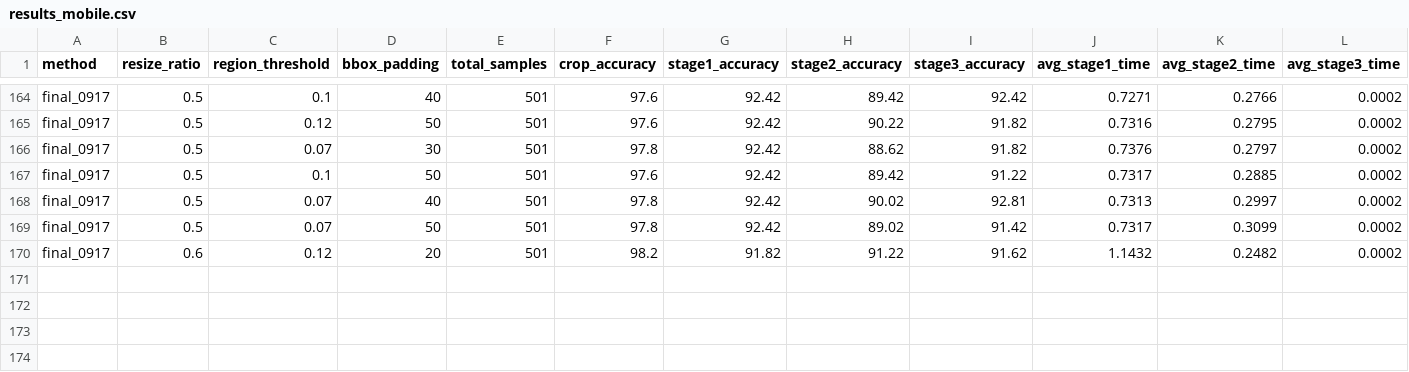
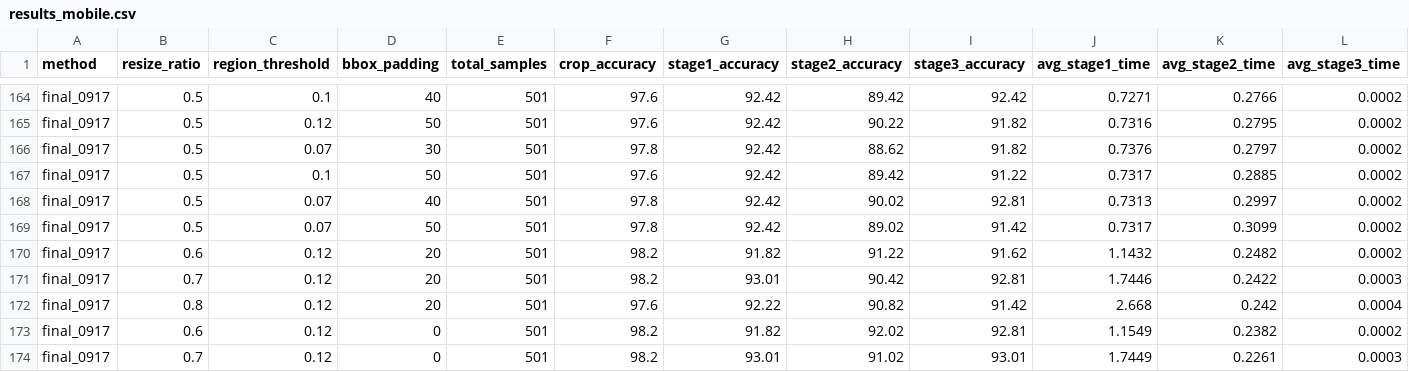
Before and after one commit to strawberryCheeseCake2/CF-Ground, a CSV file: _results/results_mobile.csv, drawn as a sheet; only a part is shown, gaps mark what is left out; rows hold the shown columns only; the diff names each change by its address in the sheet, - before the commit and + after, or states it on an @@ line.

```diff
--- a/_results/results_mobile.csv
+++ b/_results/results_mobile.csv
+row 171: final_0917 | 0.7 | 0.12 | 20 | 501 | 98.2 | 93.01 | 90.42 | 92.81 | 1.7446 | 0.2422 | 0.0003
+row 172: final_0917 | 0.8 | 0.12 | 20 | 501 | 97.6 | 92.22 | 90.82 | 91.42 | 2.668 | 0.242 | 0.0004
+row 173: final_0917 | 0.6 | 0.12 | 0 | 501 | 98.2 | 91.82 | 92.02 | 92.81 | 1.1549 | 0.2382 | 0.0002
+row 174: final_0917 | 0.7 | 0.12 | 0 | 501 | 98.2 | 93.01 | 91.02 | 93.01 | 1.7449 | 0.2261 | 0.0003
```
Also changed, not shown: _results/results_all.csv, _results/results_desktop.csv, 3 other files.
